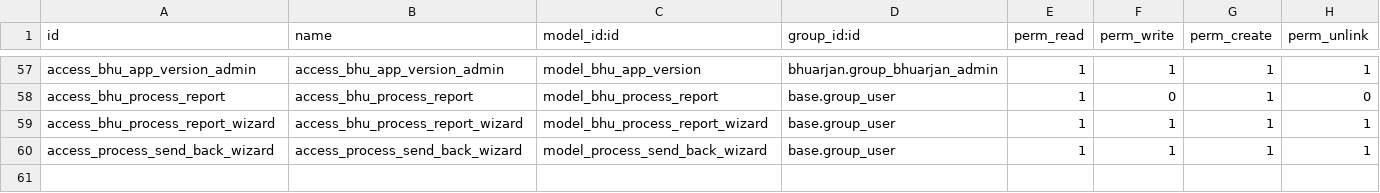
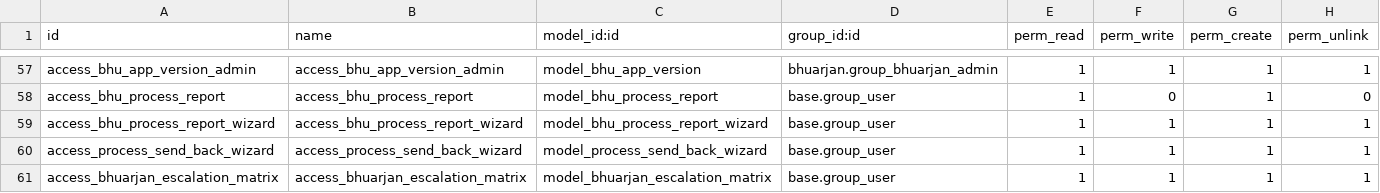
Before and after one commit to saurabhipro/bhuarjan_addons, a CSV file: bhuarjan/security/ir.model.access.csv, drawn as a sheet; only a part is shown, gaps mark what is left out.

Commit message:
Escalation Matrix

```diff
--- a/bhuarjan/security/ir.model.access.csv
+++ b/bhuarjan/security/ir.model.access.csv
@@ -60 +60,2 @@ access_bhu_process_report_wizard,access_bhu_process_report_wizard,model_bhu_proc
 access_process_send_back_wizard,access_process_send_back_wizard,model_process_send_back_wizard,base.group_user,1,1,1,1
+access_bhuarjan_escalation_matrix,access_bhuarjan_escalation_matrix,model_bhuarjan_escalation_matrix,base.group_user,1,1,1,1
```
Also changed, not shown: 3 other files.
